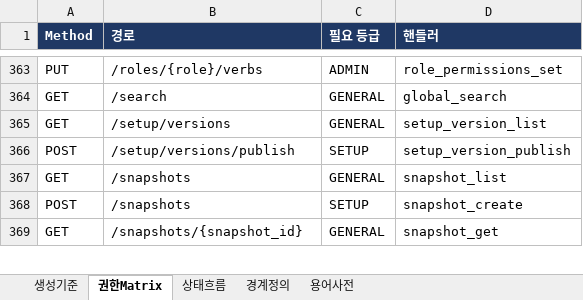
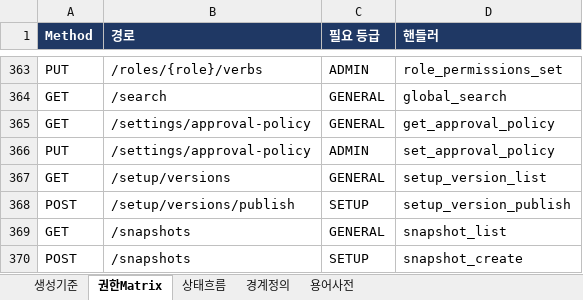
Before and after one commit to fankh/external-projects, an Excel workbook: edim-ai-blueprint/docs/EDIM_거버넌스정의서.xlsx, sheet 권한Matrix, drawn as a sheet; only a part is shown, gaps mark what is left out; the shorter side is filled out with more unchanged rows; values as stored, in another font and other column widths than the file's, no borders; the diff names each change by its address in the sheet, - before the commit and + after, or states it on an @@ line.

Commit message:
11.4: feat(승인): 요청자 본인 결정 금지(4-eyes)를 테넌트 정책으로 제공 — 기본 꺼짐
종전에는 본인이 올린 승인 요청을 본인이 승인·반려할 수 있었다. 규격에 명시된 요구는 아니지만
문서·설계 통제에서 감사가 흔히 요구하는 항목이다. 다만 기본으로 켜면 관리자 1인으로 운영하는
고객사가 아무것도 승인하지 못하므로 **도입 여부를 고객사가 정하는 정책**으로 만든다
(sys_tenant.settings.approvalPolicy.selfApprovalBlocked, 기본 false = 기존 동작 무영향).

- GET/PUT /settings/approval-policy (변경은 ADMIN, 감사 APPROVAL_POLICY_SET before/after).
- 단건 decide: 정책이 켜져 있고 요청자==결정자면 403 + 사유 안내.
- 일괄 decide-batch: 본인 요청은 건너뛰되 selfBlocked/selfBlockedIds 로 **따로 보고**한다 —
  '이미 결정됨' skipped 에 섞으면 정책이 작동한 줄 모른다(응답 정직성 규약).
- tests/live_approval_policy.py: 기본 꺼짐 확인 → 켠 뒤 단건·일괄 차단 → 되돌린 뒤 재허용까지
  밟고, finally 로 반드시 기본값 복구(켜진 채 남으면 다른 스위트의 승인이 전부 막힌다).

직전 플릿 120/120 green(중간 배포 없는 실행) 기준 위에서의 추가. 플릿 120→121 스위트.

```diff
--- a/edim-ai-blueprint/docs/EDIM_거버넌스정의서.xlsx (sheet 권한Matrix)
+++ b/edim-ai-blueprint/docs/EDIM_거버넌스정의서.xlsx (sheet 권한Matrix)
+row 365: GET | /settings/approval-policy | GENERAL | get_approval_policy
+row 366: PUT | /settings/approval-policy | ADMIN | set_approval_policy
```
Also changed, not shown: 3 other files.
